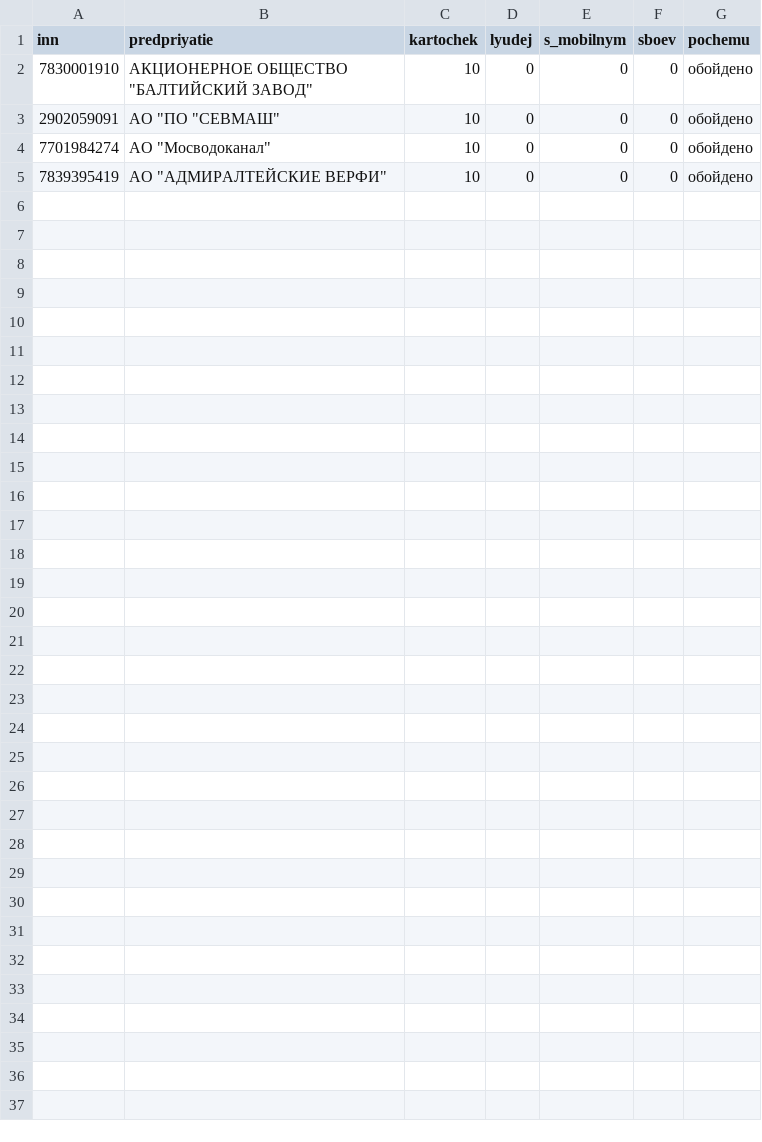
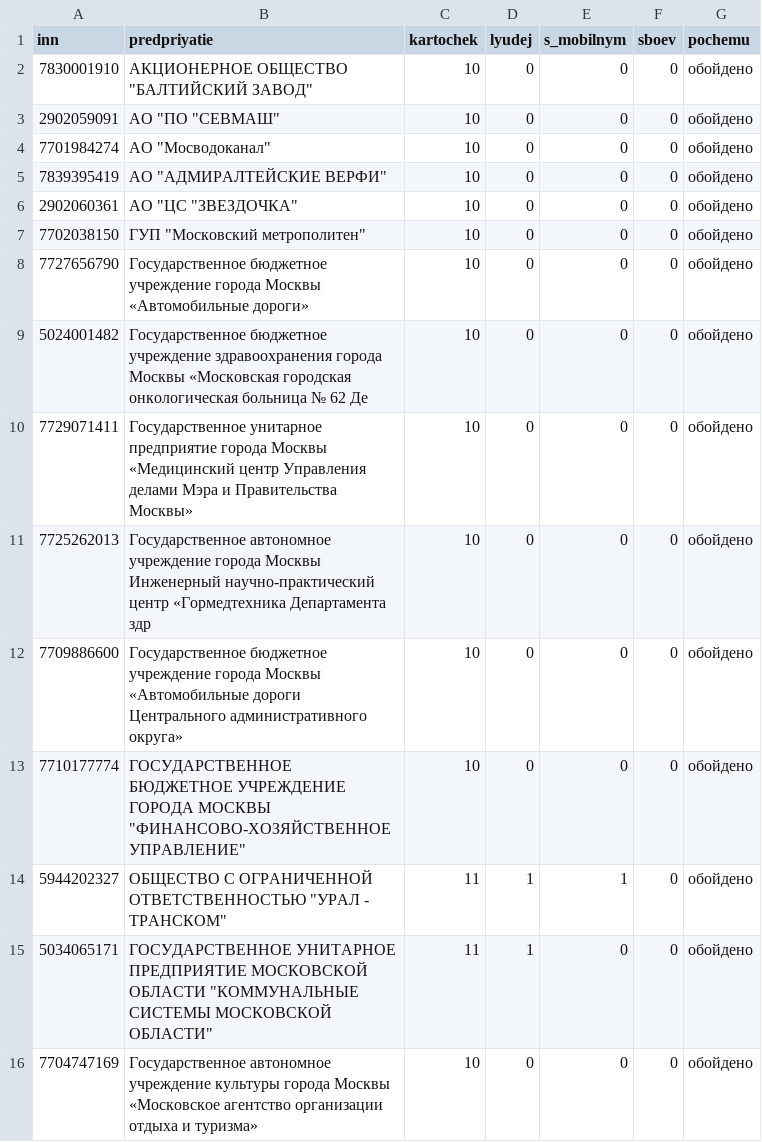
Before and after one commit to kirillrand4-alt/avto, a CSV file: seo-texts/engineers-lens/centro/portal-lica-s-kartochek-zhurnal.csv, drawn as a sheet; the diff names each change by its address in the sheet, - before the commit and + after, or states it on an @@ line.

```diff
--- a/seo-texts/engineers-lens/centro/portal-lica-s-kartochek-zhurnal.csv
+++ b/seo-texts/engineers-lens/centro/portal-lica-s-kartochek-zhurnal.csv
+row 6: 2902060361 | АО "ЦС "ЗВЕЗДОЧКА" | 10 | 0 | 0 | 0 | обойдено
+row 7: 7702038150 | ГУП "Московский метрополитен" | 10 | 0 | 0 | 0 | обойдено
+row 8: 7727656790 | Государственное бюджетное учреждение города Москвы «Автомобильные дороги» | 10 | 0 | 0 | 0 | обойдено
+row 9: 5024001482 | Государственное бюджетное учреждение здравоохранения города Москвы «Московская городская онкологическая больница № 62 Де | 10 | 0 | 0 | 0 | обойдено
+row 10: 7729071411 | Государственное унитарное предприятие города Москвы «Медицинский центр Управления делами Мэра и Правительства Москвы» | 10 | 0 | 0 | 0 | обойдено
+row 11: 7725262013 | Государственное автономное учреждение города Москвы Инженерный научно-практический центр «Гормедтехника Департамента здр | 10 | 0 | 0 | 0 | обойдено
+row 12: 7709886600 | Государственное бюджетное учреждение города Москвы «Автомобильные дороги Центрального административного округа» | 10 | 0 | 0 | 0 | обойдено
+row 13: 7710177774 | ГОСУДАРСТВЕННОЕ БЮДЖЕТНОЕ УЧРЕЖДЕНИЕ ГОРОДА МОСКВЫ "ФИНАНСОВО-ХОЗЯЙСТВЕННОЕ УПРАВЛЕНИЕ" | 10 | 0 | 0 | 0 | обойдено
+row 14: 5944202327 | ОБЩЕСТВО С ОГРАНИЧЕННОЙ ОТВЕТСТВЕННОСТЬЮ "УРАЛ - ТРАНСКОМ" | 11 | 1 | 1 | 0 | обойдено
+row 15: 5034065171 | ГОСУДАРСТВЕННОЕ УНИТАРНОЕ ПРЕДПРИЯТИЕ МОСКОВСКОЙ ОБЛАСТИ "КОММУНАЛЬНЫЕ СИСТЕМЫ МОСКОВСКОЙ ОБЛАСТИ" | 11 | 1 | 0 | 0 | обойдено
+row 16: 7704747169 | Государственное автономное учреждение культуры города Москвы «Московское агентство организации отдыха и туризма» | 10 | 0 | 0 | 0 | обойдено
```
Also changed, not shown: seo-texts/engineers-lens/centro/etpgpb-lica-zhurnal.csv, seo-texts/engineers-lens/centro/roseltorg-lica-s-kartochek-zhurnal.csv, 9 other files.
